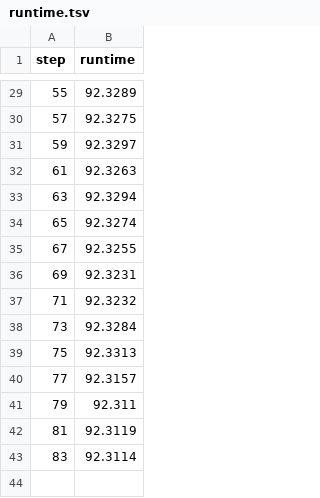
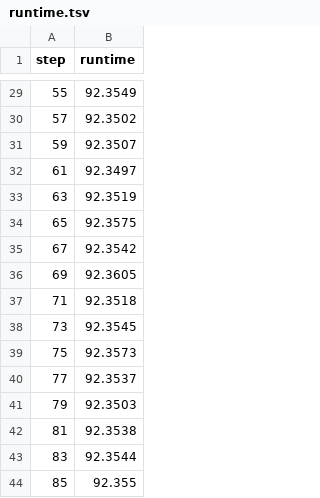
Before and after one commit to alex000kim/ML-Pipeline-With-DVC-SkyPilot-HuggingFace, a TSV file: dvclive/plots/metrics/eval/runtime.tsv, drawn as a sheet; only a part is shown, gaps mark what is left out; the diff covers the shown part only.

```diff
--- a/dvclive/plots/metrics/eval/runtime.tsv
+++ b/dvclive/plots/metrics/eval/runtime.tsv
@@ -29,15 +29,16 @@ step	runtime
-55	92.3289
-57	92.3275
-59	92.3297
-61	92.3263
-63	92.3294
-65	92.3274
-67	92.3255
-69	92.3231
-71	92.3232
-73	92.3284
-75	92.3313
-77	92.3157
-79	92.311
-81	92.3119
-83	92.3114
+55	92.3549
+57	92.3502
+59	92.3507
+61	92.3497
+63	92.3519
+65	92.3575
+67	92.3542
+69	92.3605
+71	92.3518
+73	92.3545
+75	92.3573
+77	92.3537
+79	92.3503
+81	92.3538
+83	92.3544
+85	92.355
```
Also changed, not shown: 27 edited cells elsewhere in this file, dvclive/plots/metrics/epoch.tsv, dvclive/plots/metrics/eval/loss.tsv, 16 other files.
